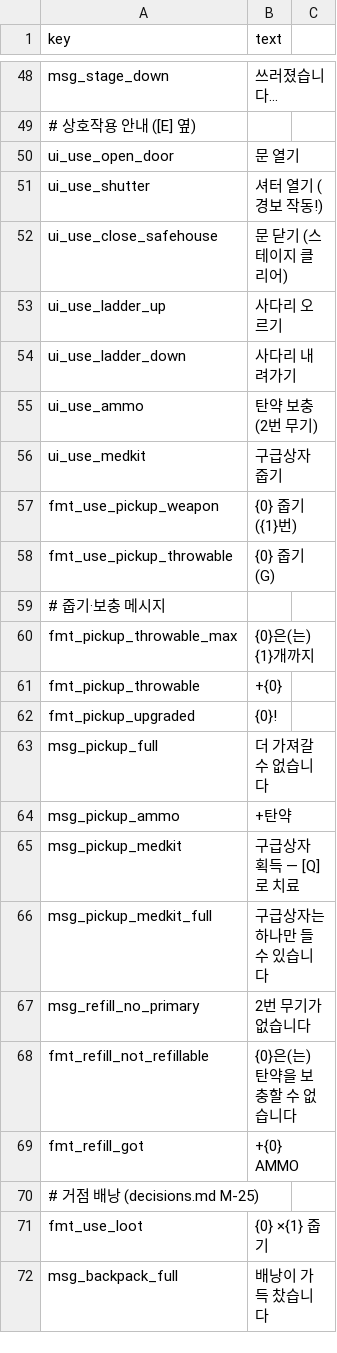
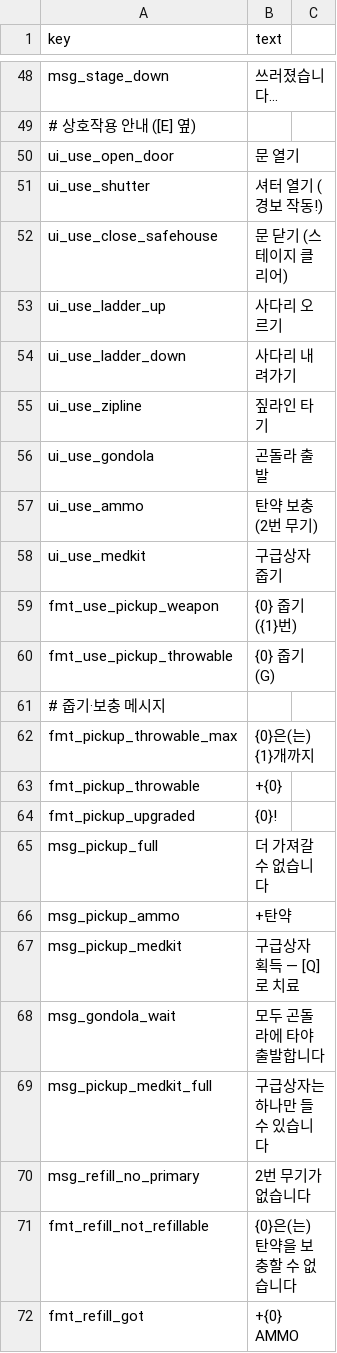
Before and after one commit to minidice/game-plushpanic-hordeshooter, a CSV file: game/content/lan/kor/ui.csv, drawn as a sheet; only a part is shown, gaps mark what is left out; the shorter side is filled out with more unchanged rows.

```diff
--- a/game/content/lan/kor/ui.csv
+++ b/game/content/lan/kor/ui.csv
@@ -55,2 +55,4 @@ ui_use_ladder_up,사다리 오르기
 ui_use_ladder_down,사다리 내려가기
+ui_use_zipline,짚라인 타기
+ui_use_gondola,곤돌라 출발
 ui_use_ammo,탄약 보충 (2번 무기)
@@ -66,2 +68,3 @@ msg_pickup_ammo,+탄약
 msg_pickup_medkit,구급상자 획득 — [Q] 로 치료
+msg_gondola_wait,모두 곤돌라에 타야 출발합니다
 msg_pickup_medkit_full,구급상자는 하나만 들 수 있습니다
```
Also changed, not shown: game/content/lan/eng/ui.csv, 16 other files.
